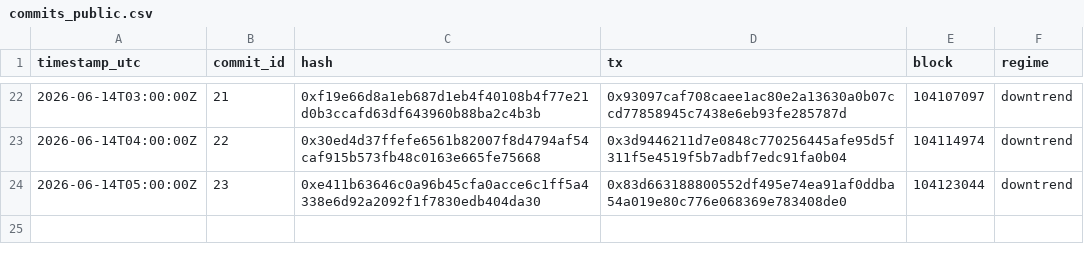
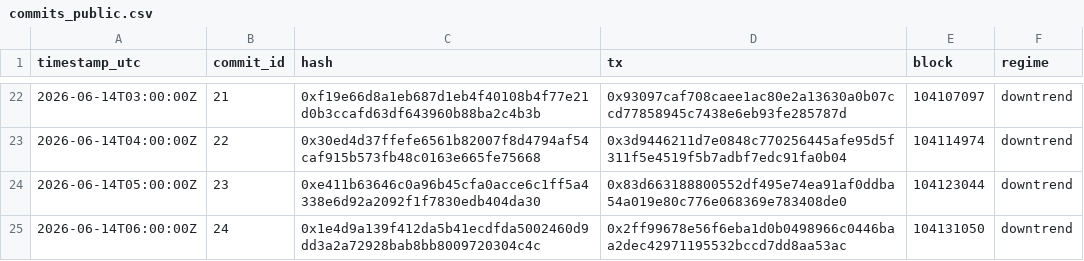
Before and after one commit to holybunnie/regime-pilot, a CSV file: attest/commits_public.csv, drawn as a sheet; only a part is shown, gaps mark what is left out.

Commit message:
Record hourly attestation 2026-06-14T06:03Z

```diff
--- a/attest/commits_public.csv
+++ b/attest/commits_public.csv
@@ -24 +24,2 @@ timestamp_utc,commit_id,hash,tx,block,regime
 2026-06-14T05:00:00Z,23,0xe411b63646c0a96b45cfa0acce6c1ff5a4338e6d92a2092f1f7830edb404da30,0x83d663188800552df495e74ea91af0ddba54a019e80c776e068369e783408de0,104123044,downtrend
+2026-06-14T06:00:00Z,24,0x1e4d9a139f412da5b41ecdfda5002460d9dd3a2a72928bab8bb8009720304c4c,0x2ff99678e56f6eba1d0b0498966c0446baa2dec42971195532bccd7dd8aa53ac,104131050,downtrend
```
Also changed, not shown: 1 other file.
